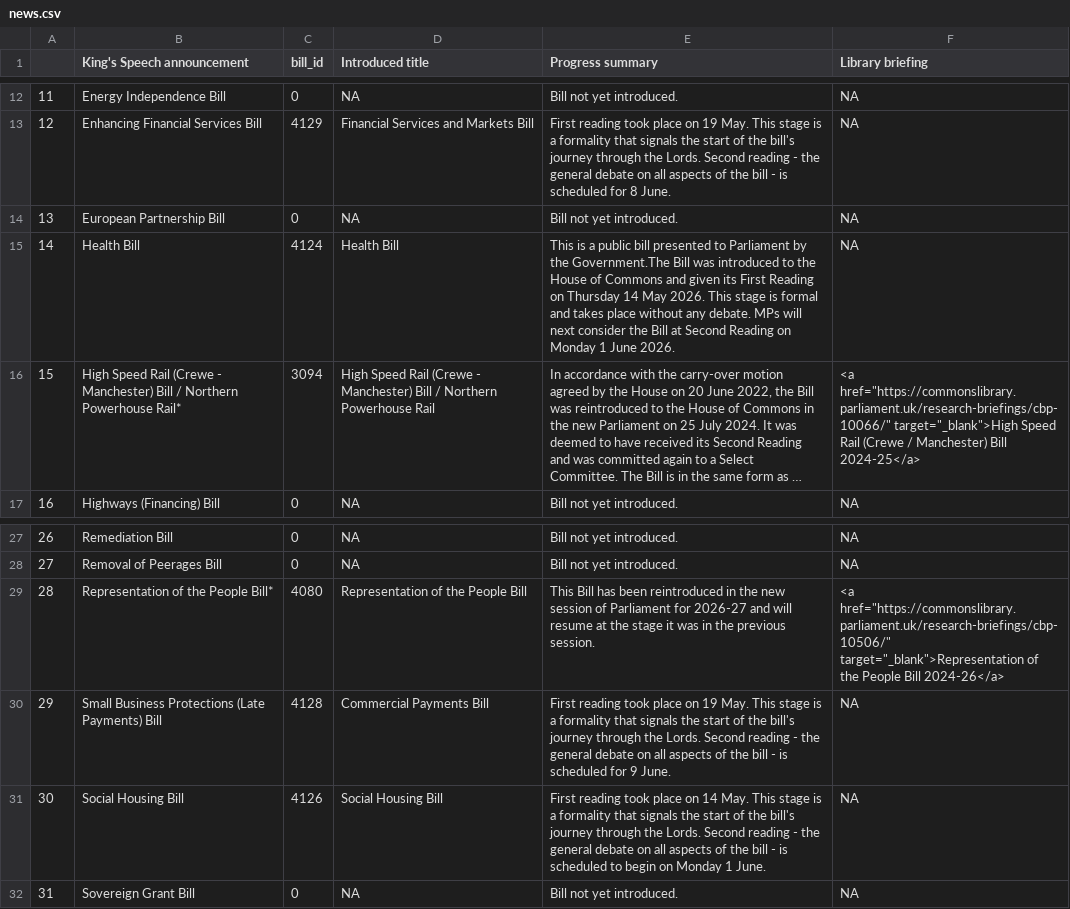
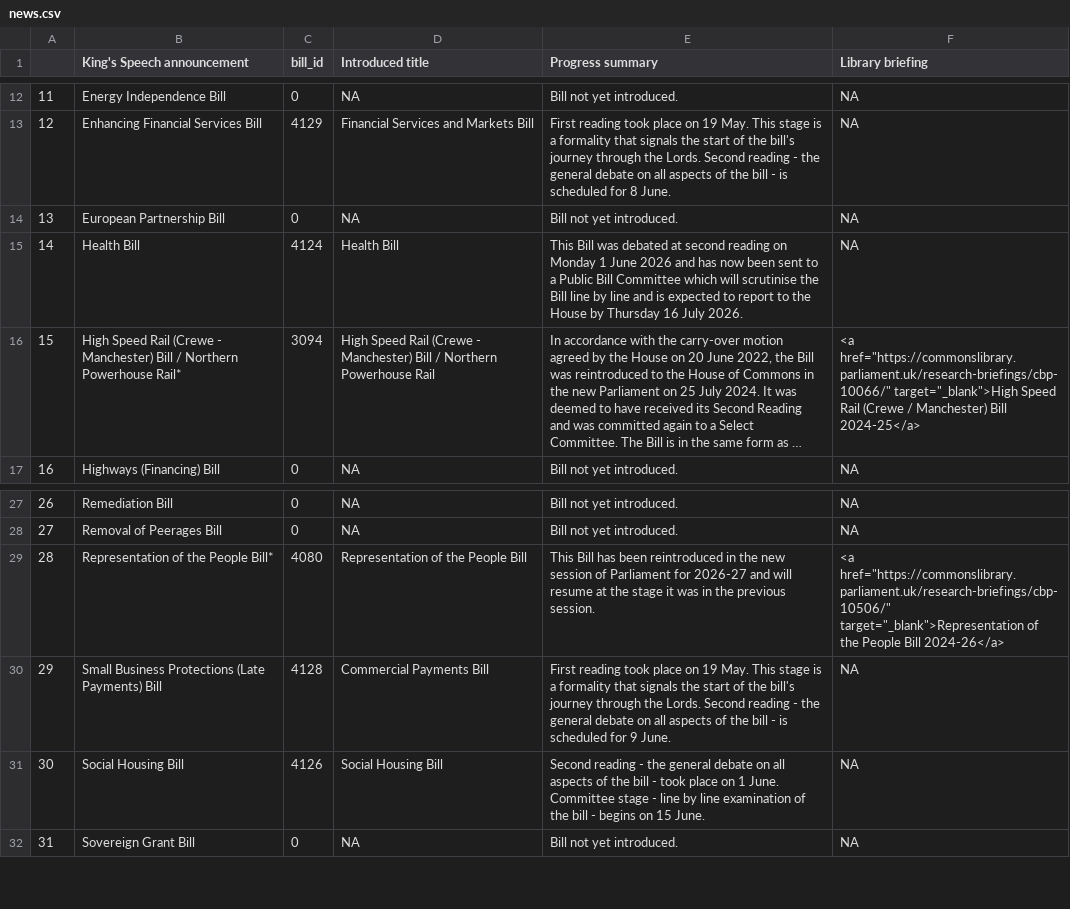
Before and after one commit to leahyc-parliament/kings_speech_bills, a CSV file: news.csv, drawn as a sheet; only a part is shown, gaps mark what is left out; long unchanged cells end in …; the diff names each change by its address in the sheet, - before the commit and + after, or states it on an @@ line.

Commit message:
Add kings_speech_data_fetch.R output csvs

```diff
--- a/news.csv
+++ b/news.csv
-E15 (Progress summary): This is a public bill presented to Parliament by the Government.The Bill was introduced to the House of Commons and given its First Reading on Thursday 14 May 2026. This stage is formal and takes place without any debate. MPs will next consider the Bill at Second Reading on Monday 1 June 2026.
+E15 (Progress summary): This Bill was debated at second reading on Monday 1 June 2026 and has now been sent to a Public Bill Committee which will scrutinise the Bill line by line and is expected to report to the House by Thursday 16 July 2026.
-E31 (Progress summary): First reading took place on 14 May. This stage is a formality that signals the start of the bill's journey through the Lords. Second reading - the general debate on all aspects of the bill - is scheduled to begin on Monday 1 June.
+E31 (Progress summary): Second reading - the general debate on all aspects of the bill - took place on 1 June. Committee stage - line by line examination of the bill - begins on 15 June.
```
